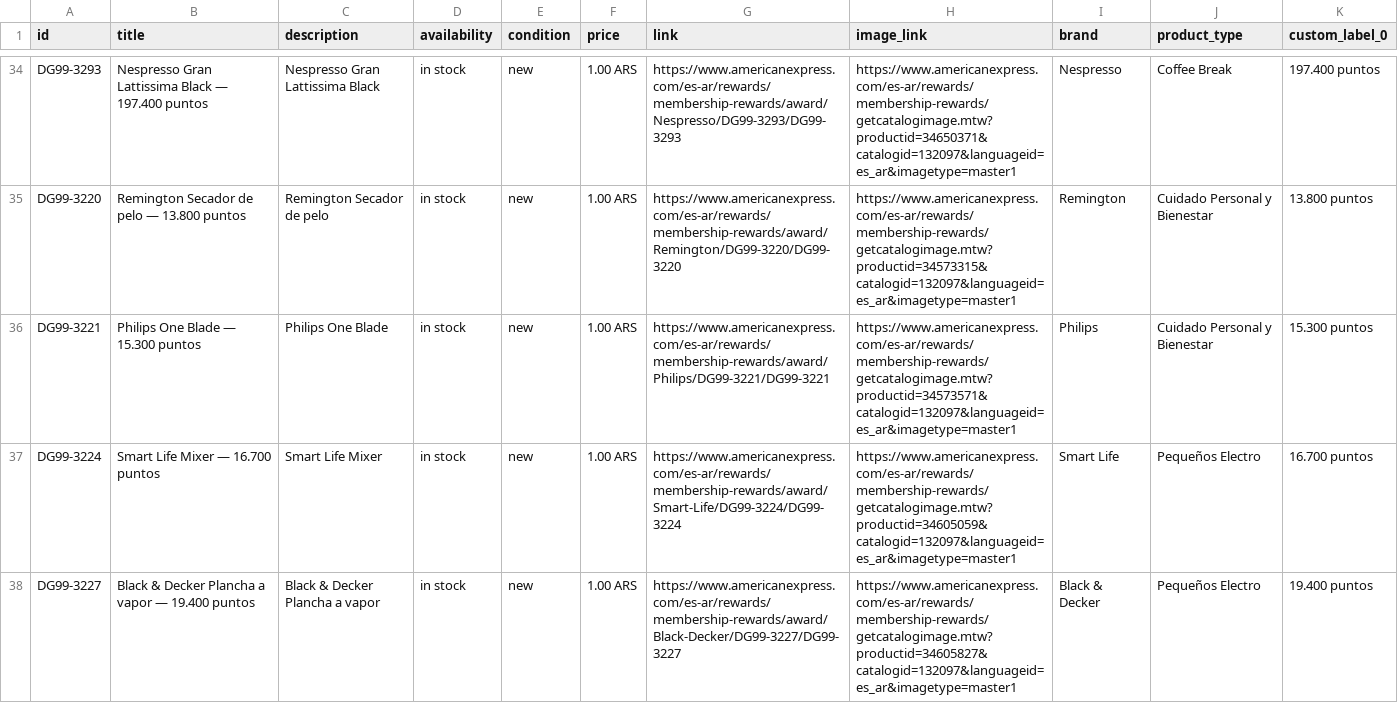
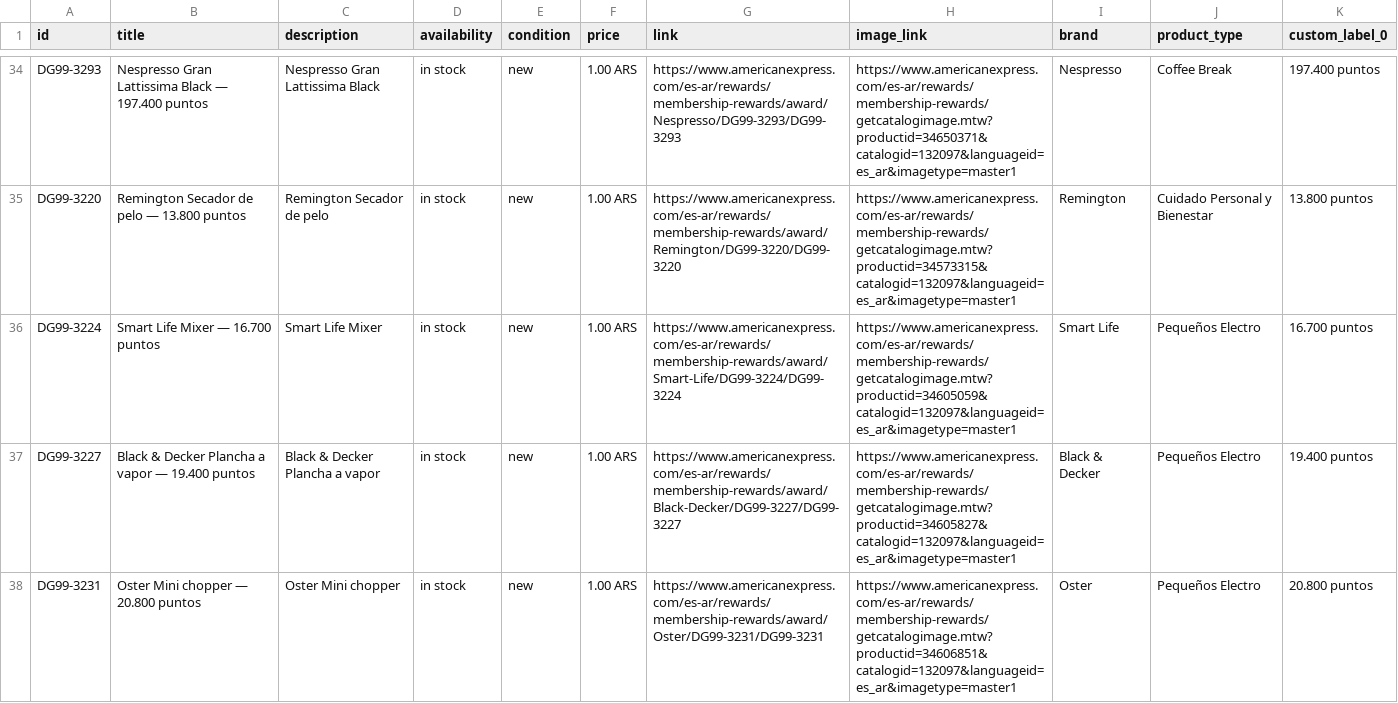
Before and after one commit to bernibureau/mr-catalogo-meta-feed, a CSV file: docs/feed.csv, drawn as a sheet; only a part is shown, gaps mark what is left out; the shorter side is filled out with more unchanged rows; the diff names each change by its address in the sheet, - before the commit and + after, or states it on an @@ line.

Commit message:
feed: refresh 2026-10-06

```diff
--- a/docs/feed.csv
+++ b/docs/feed.csv
-row 36: DG99-3221 | Philips One Blade — 15.300 puntos | Philips One Blade | in stock | new | 1.00 ARS | https://www.americanexpress.com/es-ar/rewards/membership-rewards/award/Philips/DG99-3221/DG99-3221 | https://www.americanexpress.com/es-ar/rewards/membership-rewards/getcatalogimage.mtw?productid=34573571&catalogid=132097&languageid=es_ar&imagetype=master1 | Philips | Cuidado Personal y Bienestar | 15.300 puntos
```
Also changed, not shown: 1 other file.
